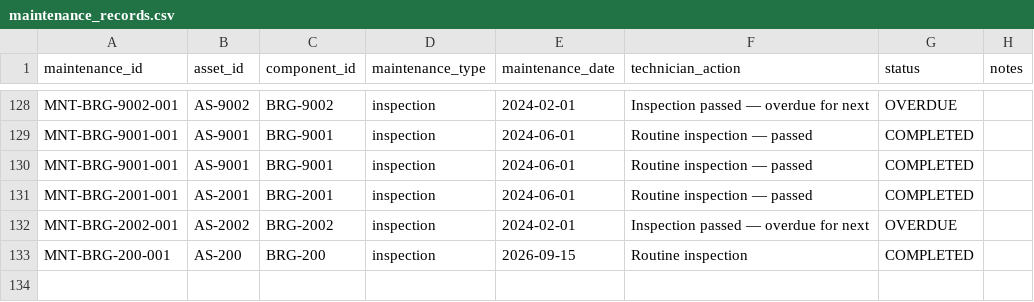
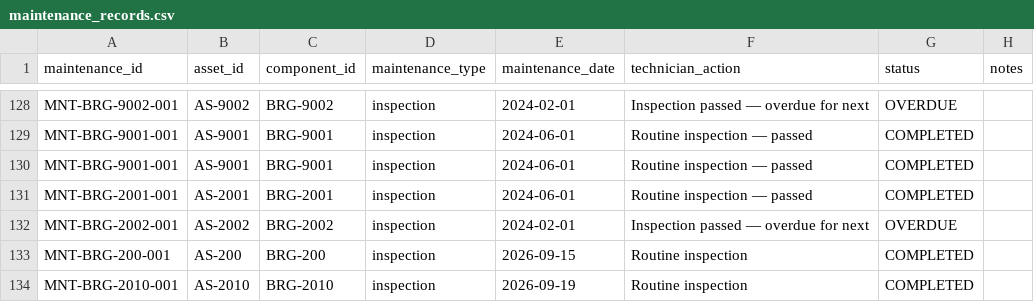
Before and after one commit to sp2816/bob-ai-hackathon-codecrafters, a CSV file: src/backend/member2_ml/data/maintenance_records.csv, drawn as a sheet; only a part is shown, gaps mark what is left out.

```diff
--- a/src/backend/member2_ml/data/maintenance_records.csv
+++ b/src/backend/member2_ml/data/maintenance_records.csv
@@ -133 +133,2 @@ MNT-BRG-2002-001,AS-2002,BRG-2002,inspection,2024-02-01,Inspection passed — ov
 MNT-BRG-200-001,AS-200,BRG-200,inspection,2026-09-15,Routine inspection,COMPLETED,
+MNT-BRG-2010-001,AS-2010,BRG-2010,inspection,2026-09-19,Routine inspection,COMPLETED,
```
Also changed, not shown: src/backend/member2_ml/data/assets.csv, src/backend/member2_ml/data/components.csv, 7 other files.
